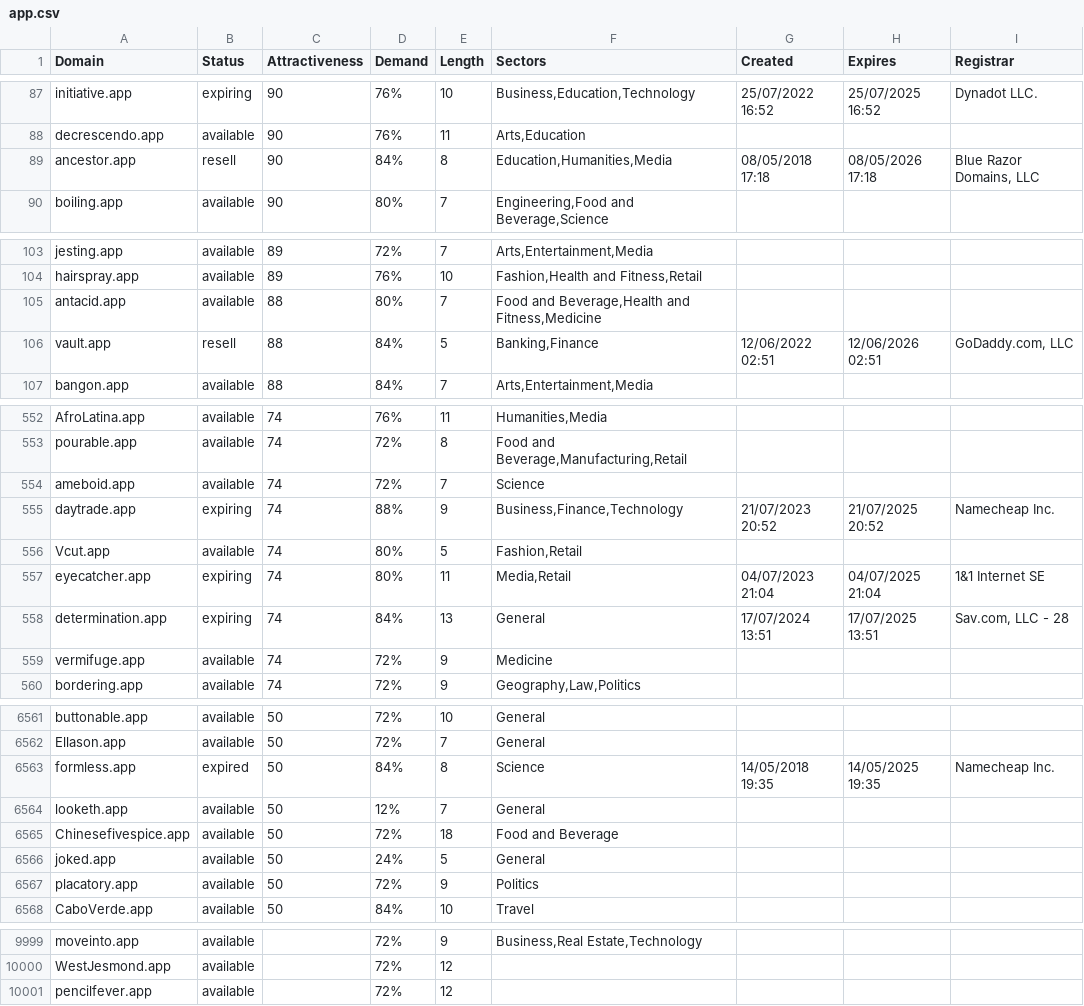
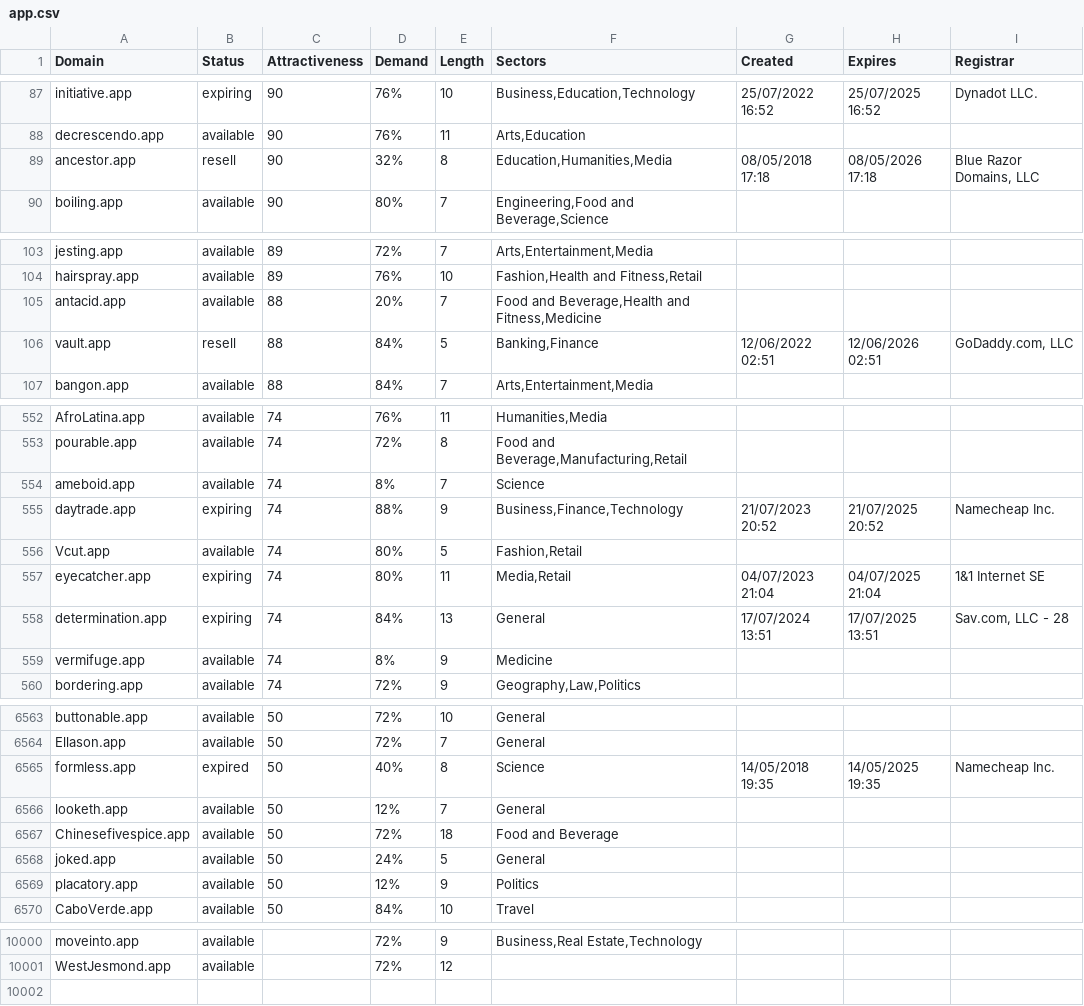
Before and after one commit to UniqueDomains/app-oneword-domains, a CSV file: app.csv, drawn as a sheet; only a part is shown, gaps mark what is left out; the diff covers the shown part only.

```diff
--- a/app.csv
+++ b/app.csv
@@ -88,3 +88,3 @@ initiative.app,expiring,90,76%,10,"Business,Education,Technology",25/07/2022 16:
 decrescendo.app,available,90,76%,11,"Arts,Education",,,
-ancestor.app,resell,90,84%,8,"Education,Humanities,Media",08/05/2018 17:18,08/05/2026 17:18,"Blue Razor Domains, LLC"
+ancestor.app,resell,90,32%,8,"Education,Humanities,Media",08/05/2018 17:18,08/05/2026 17:18,"Blue Razor Domains, LLC"
 boiling.app,available,90,80%,7,"Engineering,Food and Beverage,Science",,,
@@ -104,3 +104,3 @@ jesting.app,available,89,72%,7,"Arts,Entertainment,Media",,,
 hairspray.app,available,89,76%,10,"Fashion,Health and Fitness,Retail",,,
-antacid.app,available,88,80%,7,"Food and Beverage,Health and Fitness,Medicine",,,
+antacid.app,available,88,20%,7,"Food and Beverage,Health and Fitness,Medicine",,,
 vault.app,resell,88,84%,5,"Banking,Finance",12/06/2022 02:51,12/06/2026 02:51,"GoDaddy.com, LLC"
@@ -553,3 +553,3 @@ AfroLatina.app,available,74,76%,11,"Humanities,Media",,,
 pourable.app,available,74,72%,8,"Food and Beverage,Manufacturing,Retail",,,
-ameboid.app,available,74,72%,7,Science,,,
+ameboid.app,available,74,8%,7,Science,,,
 daytrade.app,expiring,74,88%,9,"Business,Finance,Technology",21/07/2023 20:52,21/07/2025 20:52,Namecheap Inc.
@@ -558,3 +558,3 @@ eyecatcher.app,expiring,74,80%,11,"Media,Retail",04/07/2023 21:04,04/07/2025 21:
 determination.app,expiring,74,84%,13,General,17/07/2024 13:51,17/07/2025 13:51,"Sav.com, LLC - 28"
-vermifuge.app,available,74,72%,9,Medicine,,,
+vermifuge.app,available,74,8%,9,Medicine,,,
 bordering.app,available,74,72%,9,"Geography,Law,Politics",,,
@@ -6562,3 +6564,3 @@ buttonable.app,available,50,72%,10,General,,,
 Ellason.app,available,50,72%,7,General,,,
-formless.app,expired,50,84%,8,Science,14/05/2018 19:35,14/05/2025 19:35,Namecheap Inc.
+formless.app,expired,50,40%,8,Science,14/05/2018 19:35,14/05/2025 19:35,Namecheap Inc.
 looketh.app,available,50,12%,7,General,,,
@@ -6566,3 +6568,3 @@ Chinesefivespice.app,available,50,72%,18,Food and Beverage,,,
 joked.app,available,50,24%,5,General,,,
-placatory.app,available,50,72%,9,Politics,,,
+placatory.app,available,50,12%,9,Politics,,,
 CaboVerde.app,available,50,84%,10,Travel,,,
@@ -10000,2 +10001 @@ moveinto.app,available,,72%,9,"Business,Real Estate,Technology",,,
 WestJesmond.app,available,,72%,12,,,,
-pencilfever.app,available,,72%,12,,,,
```
Also changed, not shown: 2 added rows, 1 removed row and 59 edited cells elsewhere in this file, 2 other files.
